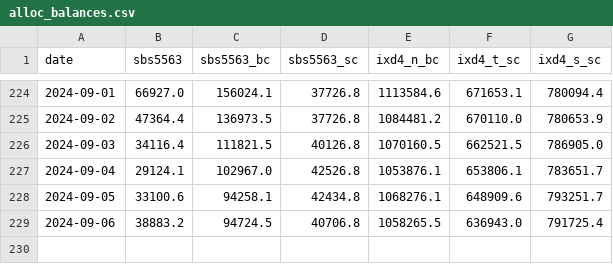
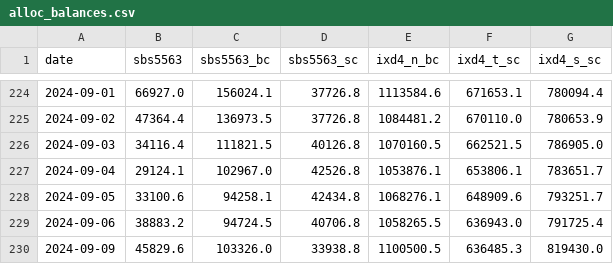
Before and after one commit to jsivak7/roarcollab, a CSV file: data/alloc_balances.csv, drawn as a sheet; only a part is shown, gaps mark what is left out.

```diff
--- a/data/alloc_balances.csv
+++ b/data/alloc_balances.csv
@@ -229 +229,2 @@ date,sbs5563,sbs5563_bc,sbs5563_sc,ixd4_n_bc,ixd4_t_sc,ixd4_s_sc
 2024-09-06,38883.2,94724.5,40706.8,1058265.5,636943.0,791725.4
+2024-09-09,45829.6,103326.0,33938.8,1100500.5,636485.3,819430.0
```
Also changed, not shown: 2 other files.
